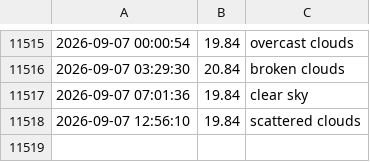
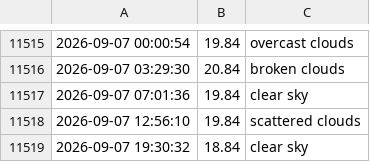
Before and after one commit to lperto/wezer, a CSV file: weather_data.csv, drawn as a sheet; only a part is shown, gaps mark what is left out; the diff names each change by its address in the sheet, - before the commit and + after, or states it on an @@ line.

Commit message:
Update weather data and HTML - 2026-09-07 19:30:32

```diff
--- a/weather_data.csv
+++ b/weather_data.csv
+row 11519: 2026-09-07 19:30:32 | 18.84 | clear sky
```
Also changed, not shown: 1 other file.
